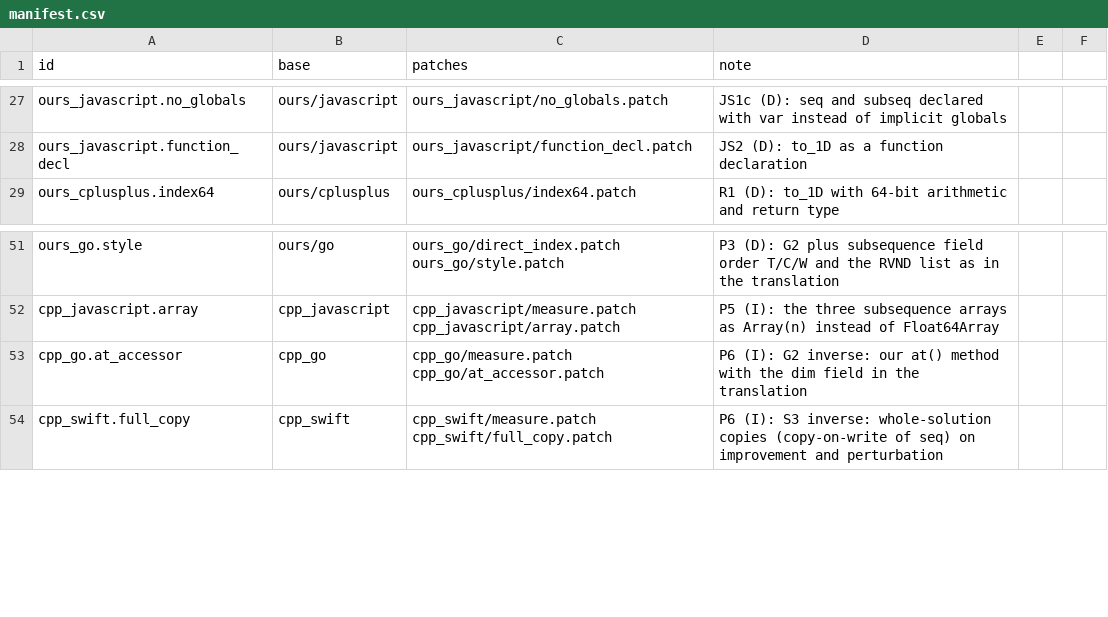
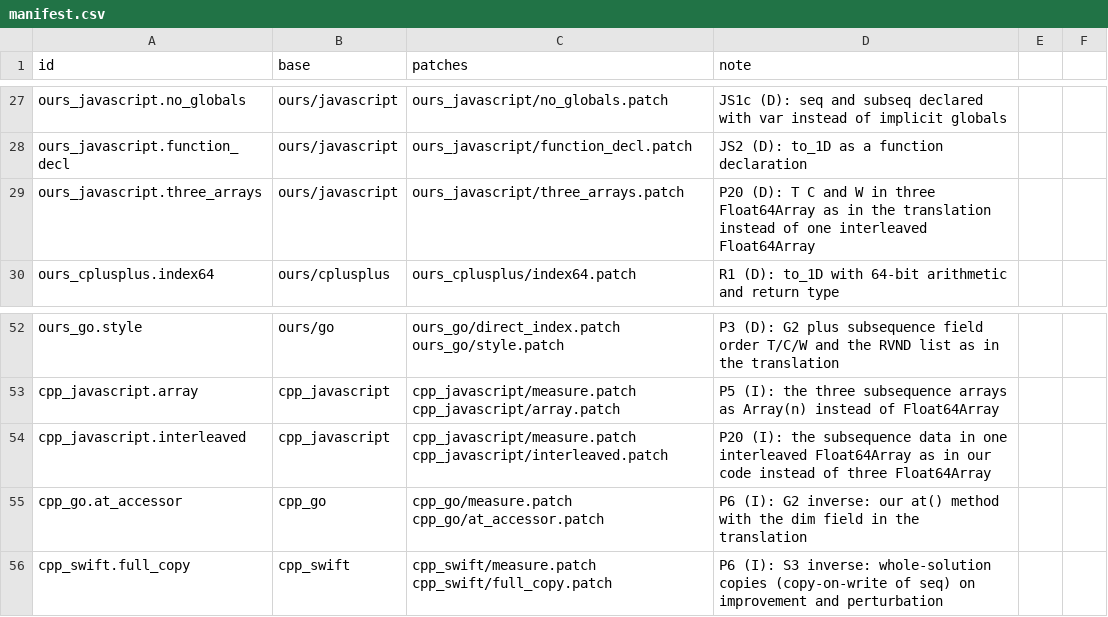
Before and after one commit to mororo18/mlp, a CSV file: llm-translations/variants/manifest.csv, drawn as a sheet; only a part is shown, gaps mark what is left out.

Commit message:
llm-translations: add the interleaved and three-array JavaScript variants (P20)

```diff
--- a/llm-translations/variants/manifest.csv
+++ b/llm-translations/variants/manifest.csv
@@ -28,2 +28,3 @@ ours_javascript.no_globals,ours/javascript,ours_javascript/no_globals.patch,JS1c
 ours_javascript.function_decl,ours/javascript,ours_javascript/function_decl.patch,JS2 (D): to_1D as a function declaration
+ours_javascript.three_arrays,ours/javascript,ours_javascript/three_arrays.patch,P20 (D): T C and W in three Float64Array as in the translation instead of one interleaved Float64Array
 ours_cplusplus.index64,ours/cplusplus,ours_cplusplus/index64.patch,R1 (D): to_1D with 64-bit arithmetic and return type
@@ -52,2 +53,3 @@ ours_go.style,ours/go,ours_go/direct_index.patch ours_go/style.patch,P3 (D): G2
 cpp_javascript.array,cpp_javascript,cpp_javascript/measure.patch cpp_javascript/array.patch,P5 (I): the three subsequence arrays as Array(n) instead of Float64Array
+cpp_javascript.interleaved,cpp_javascript,cpp_javascript/measure.patch cpp_javascript/interleaved.patch,P20 (I): the subsequence data in one interleaved Float64Array as in our code instead of three Float64Array
 cpp_go.at_accessor,cpp_go,cpp_go/measure.patch cpp_go/at_accessor.patch,P6 (I): G2 inverse: our at() method with the dim field in the translation
```
Also changed, not shown: 4 other files.
